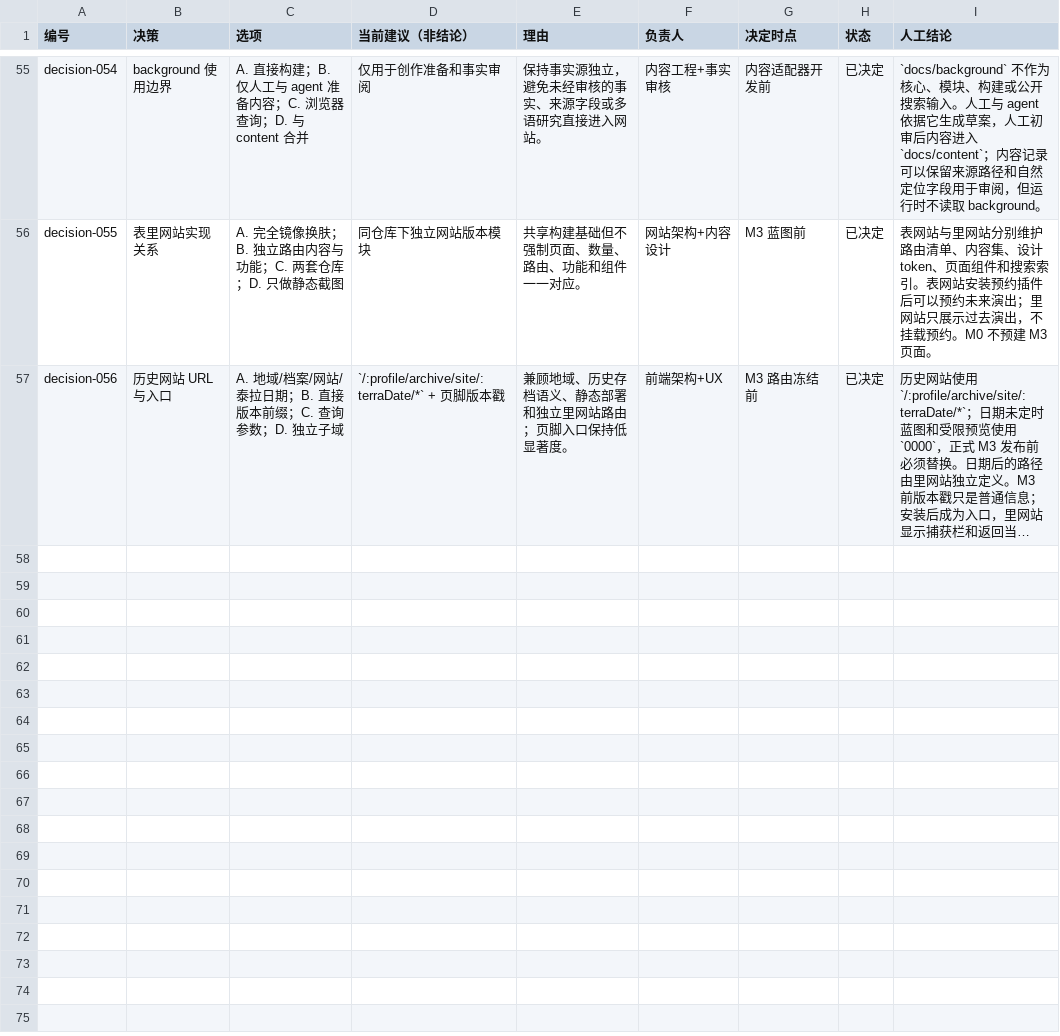
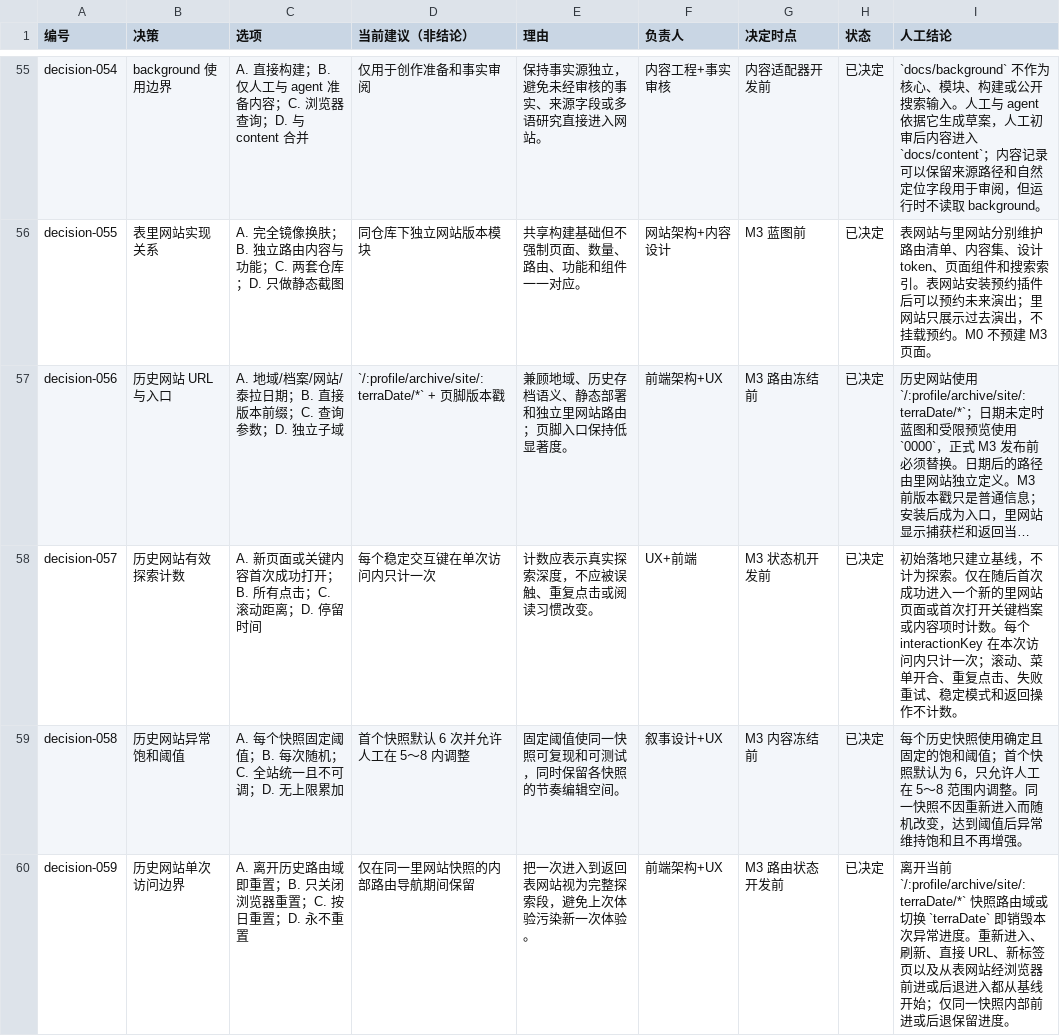
Before and after one commit to Selloryebir/crimson_troupe, a CSV file: docs/blueprint/06_决策清单.csv, drawn as a sheet; only a part is shown, gaps mark what is left out; long unchanged cells end in …; the diff covers the shown part only; the diff names each change by its address in the sheet, - before the commit and + after, or states it on an @@ line.

Commit message:
docs(blueprint): 固化历史网站单次访问异常规则

```diff
--- a/docs/blueprint/06_决策清单.csv
+++ b/docs/blueprint/06_决策清单.csv
+row 58: decision-057 | 历史网站有效探索计数 | A. 新页面或关键内容首次成功打开；B. 所有点击；C. 滚动距离；D. 停留时间 | 每个稳定交互键在单次访问内只计一次 | 计数应表示真实探索深度，不应被误触、重复点击或阅读习惯改变。 | UX+前端 | M3 状态机开发前 | 已决定 | 初始落地只建立基线，不计为探索。仅在随后首次成功进入一个新的里网站页面或首次打开关键档案或内容项时计数。每个 interactionKey 在本次访问内只计一次；滚动、菜单开合、重复点击、失败重试、稳定模式和返回操作不计数。
+row 59: decision-058 | 历史网站异常饱和阈值 | A. 每个快照固定阈值；B. 每次随机；C. 全站统一且不可调；D. 无上限累加 | 首个快照默认 6 次并允许人工在 5～8 内调整 | 固定阈值使同一快照可复现和可测试，同时保留各快照的节奏编辑空间。 | 叙事设计+UX | M3 内容冻结前 | 已决定 | 每个历史快照使用确定且固定的饱和阈值；首个快照默认为 6，只允许人工在 5～8 范围内调整。同一快照不因重新进入而随机改变，达到阈值后异常维持饱和且不再增强。
+row 60: decision-059 | 历史网站单次访问边界 | A. 离开历史路由域即重置；B. 只关闭浏览器重置；C. 按日重置；D. 永不重置 | 仅在同一里网站快照的内部路由导航期间保留 | 把一次进入到返回表网站视为完整探索段，避免上次体验污染新一次体验。 | 前端架构+UX | M3 路由状态开发前 | 已决定 | 离开当前 `/:profile/archive/site/:terraDate/*` 快照路由域或切换 `terraDate` 即销毁本次异常进度。重新进入、刷新、直接 URL、新标签页以及从表网站经浏览器前进或后退进入都从基线开始；仅同一快照内部前进或后退保留进度。
```
Also changed, not shown: 2 added rows and 4 edited cells elsewhere in this file, docs/blueprint/07_功能目录.csv, 8 other files.
